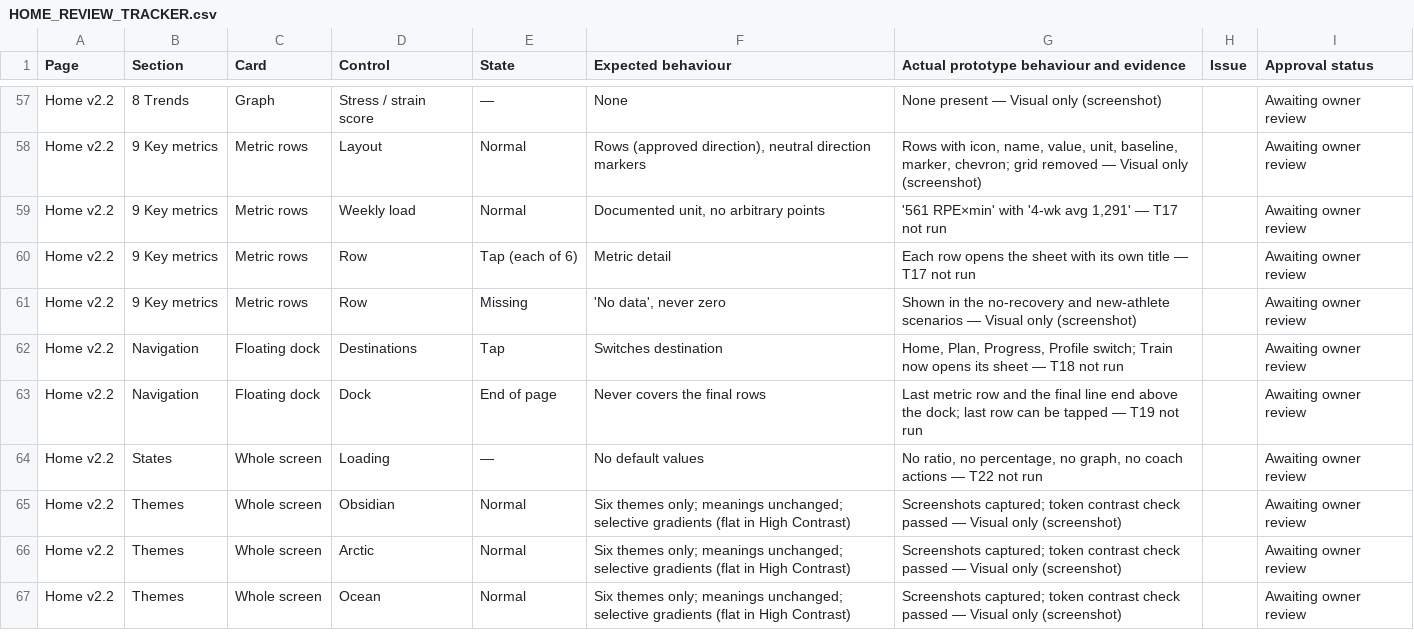
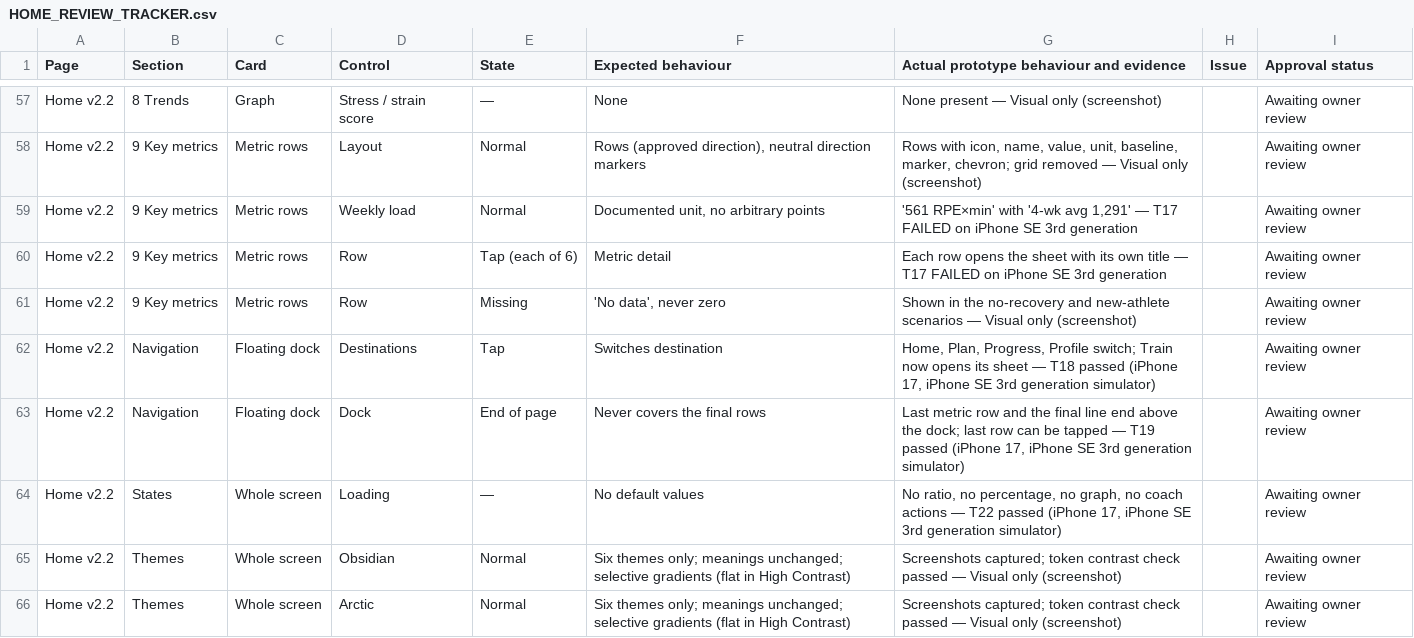
Before and after one commit to ralsuwaidico-cloud/bike-sensor-doctor, a CSV file: docs/HOME_REVIEW_TRACKER.csv, drawn as a sheet; only a part is shown, gaps mark what is left out; the shorter side is filled out with more unchanged rows; the diff covers the shown part only.

```diff
--- a/docs/HOME_REVIEW_TRACKER.csv
+++ b/docs/HOME_REVIEW_TRACKER.csv
@@ -58,8 +58,8 @@ Home v2.2,8 Trends,Graph,Stress / strain score,—,None,None present — Visual
 Home v2.2,9 Key metrics,Metric rows,Layout,Normal,"Rows (approved direction), neutral direction markers","Rows with icon, name, value, unit, baseline, marker, chevron; grid removed — Visual only (screenshot)",,Awaiting owner review
-Home v2.2,9 Key metrics,Metric rows,Weekly load,Normal,"Documented unit, no arbitrary points","'561 RPE×min' with '4-wk avg 1,291' — T17 not run",,Awaiting owner review
-Home v2.2,9 Key metrics,Metric rows,Row,Tap (each of 6),Metric detail,Each row opens the sheet with its own title — T17 not run,,Awaiting owner review
+Home v2.2,9 Key metrics,Metric rows,Weekly load,Normal,"Documented unit, no arbitrary points","'561 RPE×min' with '4-wk avg 1,291' — T17 FAILED on iPhone SE 3rd generation",,Awaiting owner review
+Home v2.2,9 Key metrics,Metric rows,Row,Tap (each of 6),Metric detail,Each row opens the sheet with its own title — T17 FAILED on iPhone SE 3rd generation,,Awaiting owner review
 Home v2.2,9 Key metrics,Metric rows,Row,Missing,"'No data', never zero",Shown in the no-recovery and new-athlete scenarios — Visual only (screenshot),,Awaiting owner review
-Home v2.2,Navigation,Floating dock,Destinations,Tap,Switches destination,"Home, Plan, Progress, Profile switch; Train now opens its sheet — T18 not run",,Awaiting owner review
-Home v2.2,Navigation,Floating dock,Dock,End of page,Never covers the final rows,Last metric row and the final line end above the dock; last row can be tapped — T19 not run,,Awaiting owner review
-Home v2.2,States,Whole screen,Loading,—,No default values,"No ratio, no percentage, no graph, no coach actions — T22 not run",,Awaiting owner review
+Home v2.2,Navigation,Floating dock,Destinations,Tap,Switches destination,"Home, Plan, Progress, Profile switch; Train now opens its sheet — T18 passed (iPhone 17, iPhone SE 3rd generation simulator)",,Awaiting owner review
+Home v2.2,Navigation,Floating dock,Dock,End of page,Never covers the final rows,"Last metric row and the final line end above the dock; last row can be tapped — T19 passed (iPhone 17, iPhone SE 3rd generation simulator)",,Awaiting owner review
+Home v2.2,States,Whole screen,Loading,—,No default values,"No ratio, no percentage, no graph, no coach actions — T22 passed (iPhone 17, iPhone SE 3rd generation simulator)",,Awaiting owner review
 Home v2.2,Themes,Whole screen,Obsidian,Normal,Six themes only; meanings unchanged; selective gradients (flat in High Contrast),Screenshots captured; token contrast check passed — Visual only (screenshot),,Awaiting owner review
```
Also changed, not shown: 42 edited cells elsewhere in this file, 8 other files.
